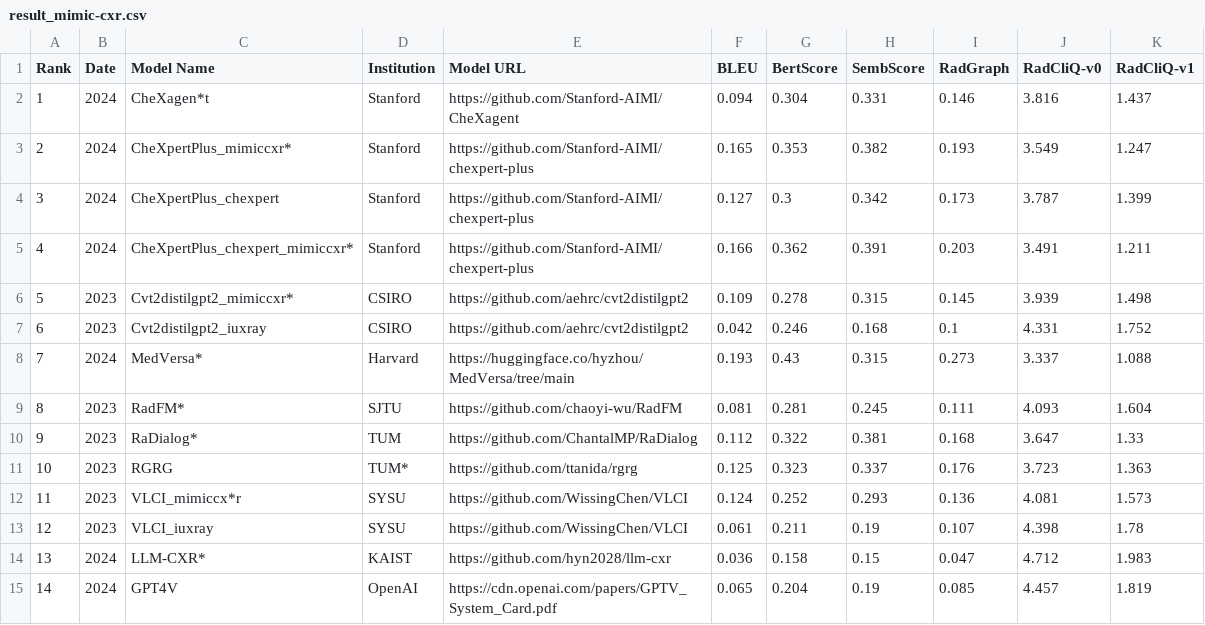
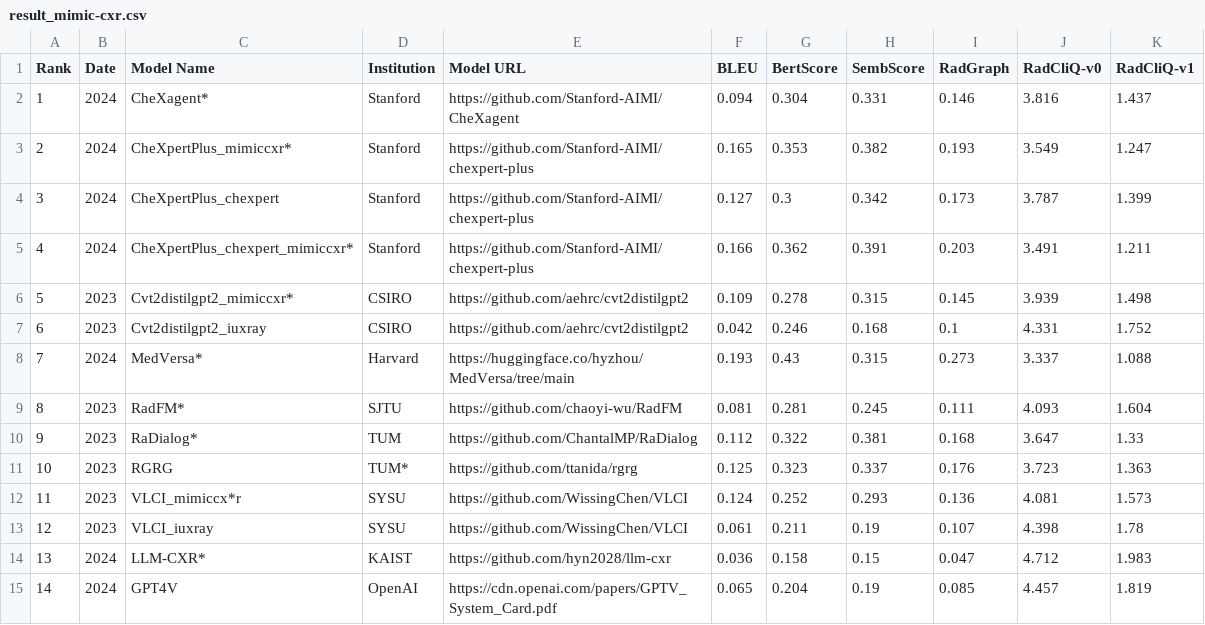
Before and after one commit to rajpurkarlab/ReXrank, a CSV file: results/result_mimic-cxr.csv, drawn as a sheet.

```diff
--- a/results/result_mimic-cxr.csv
+++ b/results/result_mimic-cxr.csv
@@ -1,3 +1,3 @@
 Rank,Date,Model Name,Institution,Model URL,BLEU,BertScore,SembScore,RadGraph,RadCliQ-v0,RadCliQ-v1
-1,2024,CheXagen*t,Stanford,https://github.com/Stanford-AIMI/CheXagent,0.094,0.304,0.331,0.146,3.816,1.437
+1,2024,CheXagent*,Stanford,https://github.com/Stanford-AIMI/CheXagent,0.094,0.304,0.331,0.146,3.816,1.437
 2,2024,CheXpertPlus_mimiccxr*,Stanford,https://github.com/Stanford-AIMI/chexpert-plus,0.165,0.353,0.382,0.193,3.549,1.247
```
Also changed, not shown: results/result_chexpert_plus-valid.csv.
